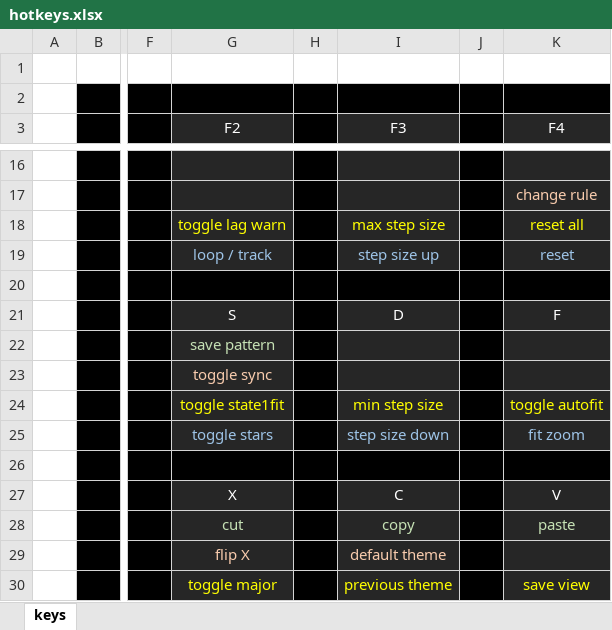
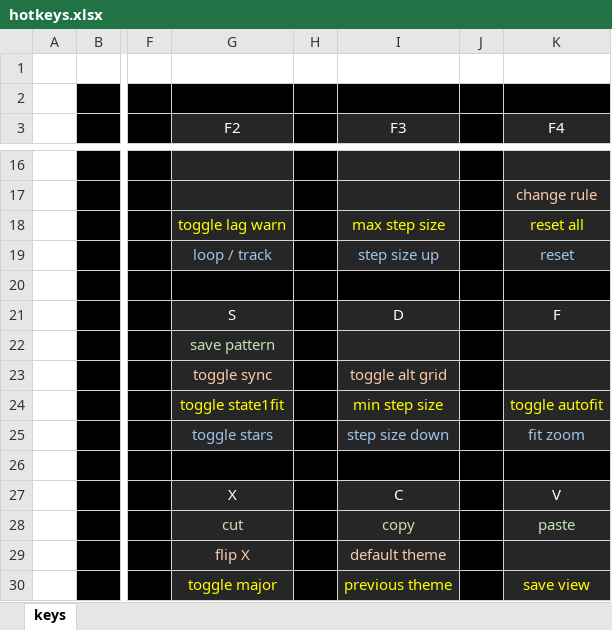
Before and after one commit to rowett/lifeviewer, an Excel workbook: images/hotkeys.xlsx, sheet keys, drawn as a sheet; only a part is shown, gaps mark what is left out; values as stored, in another font and other column widths than the file's, no borders; the diff names each change by its address in the sheet, - before the commit and + after, or states it on an @@ line.

Commit message:
added Alternating GridLines button, Change Rule and New Pattern now allow Bounded Grid specification

```diff
--- a/images/hotkeys.xlsx (sheet keys)
+++ b/images/hotkeys.xlsx (sheet keys)
-I23 (F3): (empty)
+I23 (F3): toggle alt grid
```
Also changed, not shown: 6 other files.
